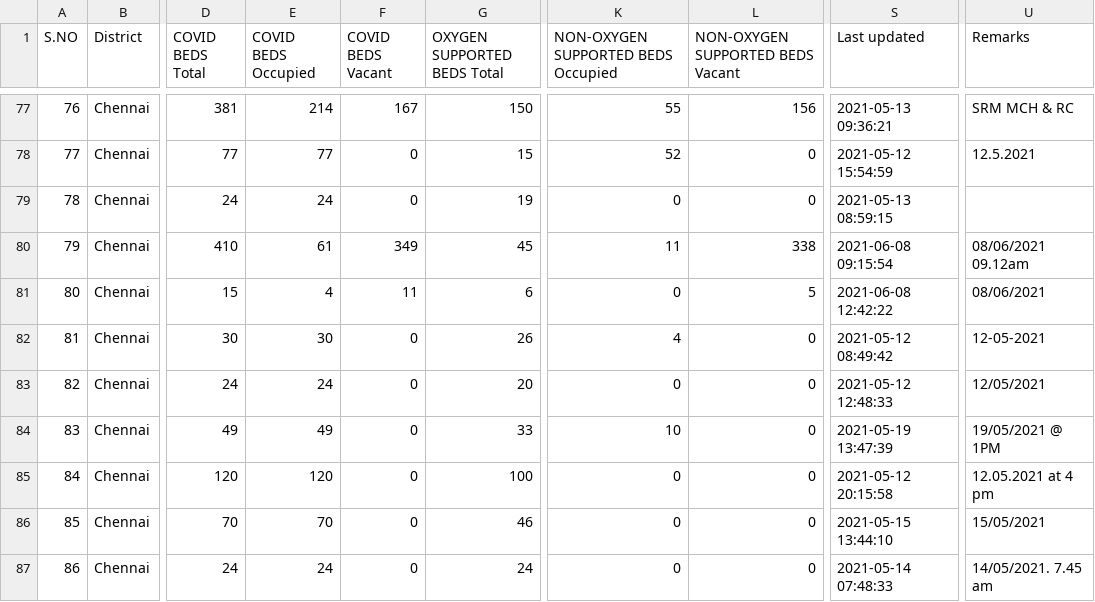
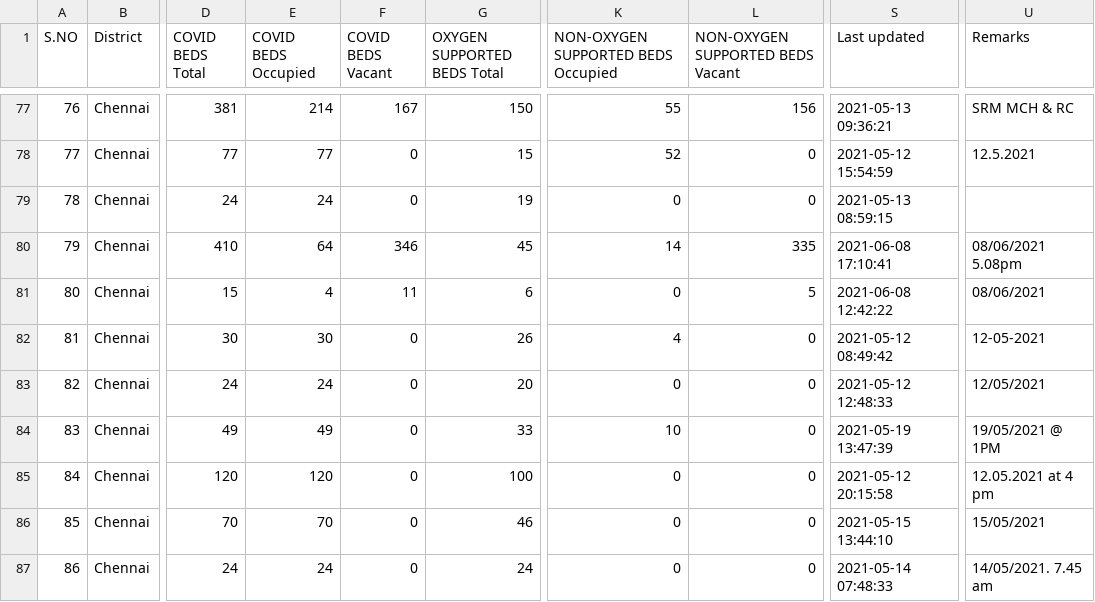
Before and after one commit to stopcoronatn/stopcoronatn.github.io, a CSV file: data/beds.csv, drawn as a sheet; only a part is shown, gaps mark what is left out; the diff covers the shown part only; the diff names each change by its address in the sheet, - before the commit and + after, or states it on an @@ line.

```diff
--- a/data/beds.csv
+++ b/data/beds.csv
-E80 (COVID BEDS Occupied): 61
+E80 (COVID BEDS Occupied): 64
-F80 (COVID BEDS Vacant): 349
+F80 (COVID BEDS Vacant): 346
-K80: 11
+K80: 14
-L80 (NON-OXYGEN SUPPORTED BEDS Vacant): 338
+L80 (NON-OXYGEN SUPPORTED BEDS Vacant): 335
-S80 (Last updated): 2021-06-08 09:15:54
+S80 (Last updated): 2021-06-08 17:10:41
-U80 (Remarks): 08/06/2021 09.12am
+U80 (Remarks): 08/06/2021 5.08pm
```
Also changed, not shown: 37 edited cells elsewhere in this file.
